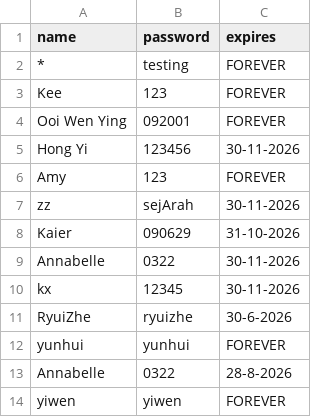
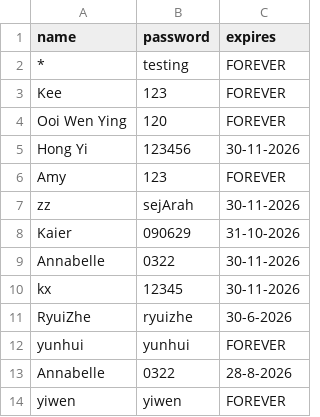
Before and after one commit to nobody0619/SPM-SEJ, a CSV file: Passwords.csv, drawn as a sheet.

Commit message:
Update Passwords.csv

```diff
--- a/Passwords.csv
+++ b/Passwords.csv
@@ -3,3 +3,3 @@ name,password,expires
 Kee,123,FOREVER
-Ooi Wen Ying,092001,FOREVER
+Ooi Wen Ying,120,FOREVER
 Hong Yi,123456,30-11-2026
```
